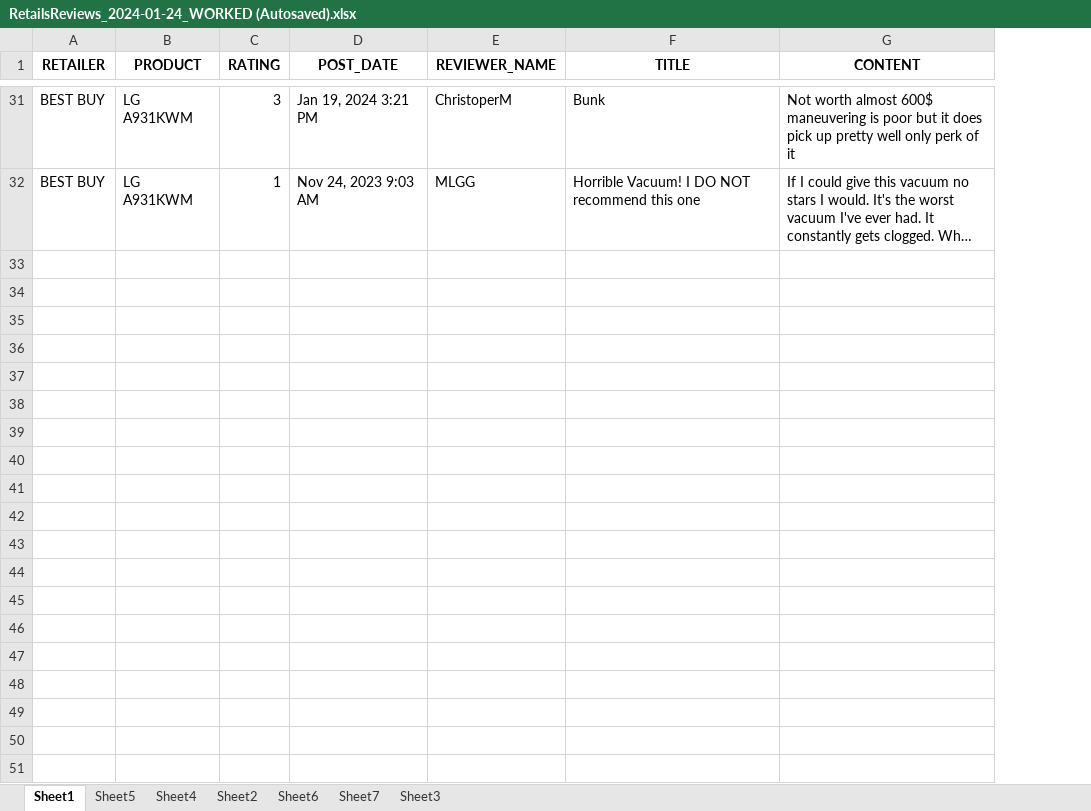
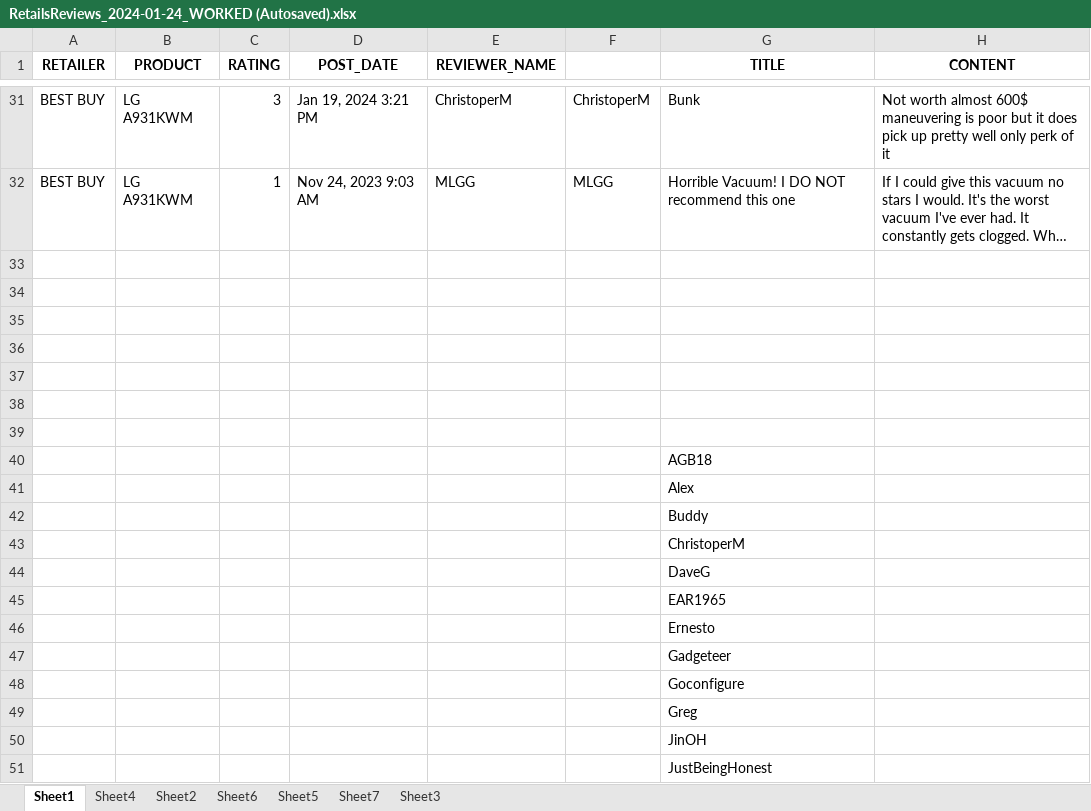
Before and after one commit to kwoolaid725/voc_scraper_nlp_api, an Excel workbook: RetailsReviews_2024-01-24_WORKED (Autosaved).xlsx, sheet Sheet1, drawn as a sheet; only a part is shown, gaps mark what is left out; long unchanged cells end in …; values as stored, in another font and other column widths than the file's, no borders; the diff covers the shown part only; the diff names each change by its address in the sheet, - before the commit and + after, or states it on an @@ line.

```diff
--- a/RetailsReviews_2024-01-24_WORKED (Autosaved).xlsx (sheet Sheet1)
+++ b/RetailsReviews_2024-01-24_WORKED (Autosaved).xlsx (sheet Sheet1)
@@ sheet tab order changed: Sheet1 | Sheet4 | Sheet2 | Sheet6 | Sheet5 | Sheet7 | Sheet3 @@
+column F, rows 31-32: ChristoperM | MLGG
+row 33: (empty)
+row 34: (empty)
+row 35: (empty)
+row 36: (empty)
+row 37: (empty)
+row 38: (empty)
+row 39: (empty)
+row 40:  |  |  |  |  |  | AGB18
+row 41:  |  |  |  |  |  | Alex
+row 42:  |  |  |  |  |  | Buddy
+row 43:  |  |  |  |  |  | ChristoperM
+row 44:  |  |  |  |  |  | DaveG
+row 45:  |  |  |  |  |  | EAR1965
+row 46:  |  |  |  |  |  | Ernesto
+row 47:  |  |  |  |  |  | Gadgeteer
+row 48:  |  |  |  |  |  | Goconfigure
+row 49:  |  |  |  |  |  | Greg
+row 50:  |  |  |  |  |  | JinOH
+row 51:  |  |  |  |  |  | JustBeingHonest
```
Also changed, not shown: 11 added rows and 8 removed rows elsewhere in this sheet, sheet Sheet2, sheet Sheet6, hidden cells, charts or pictures.
